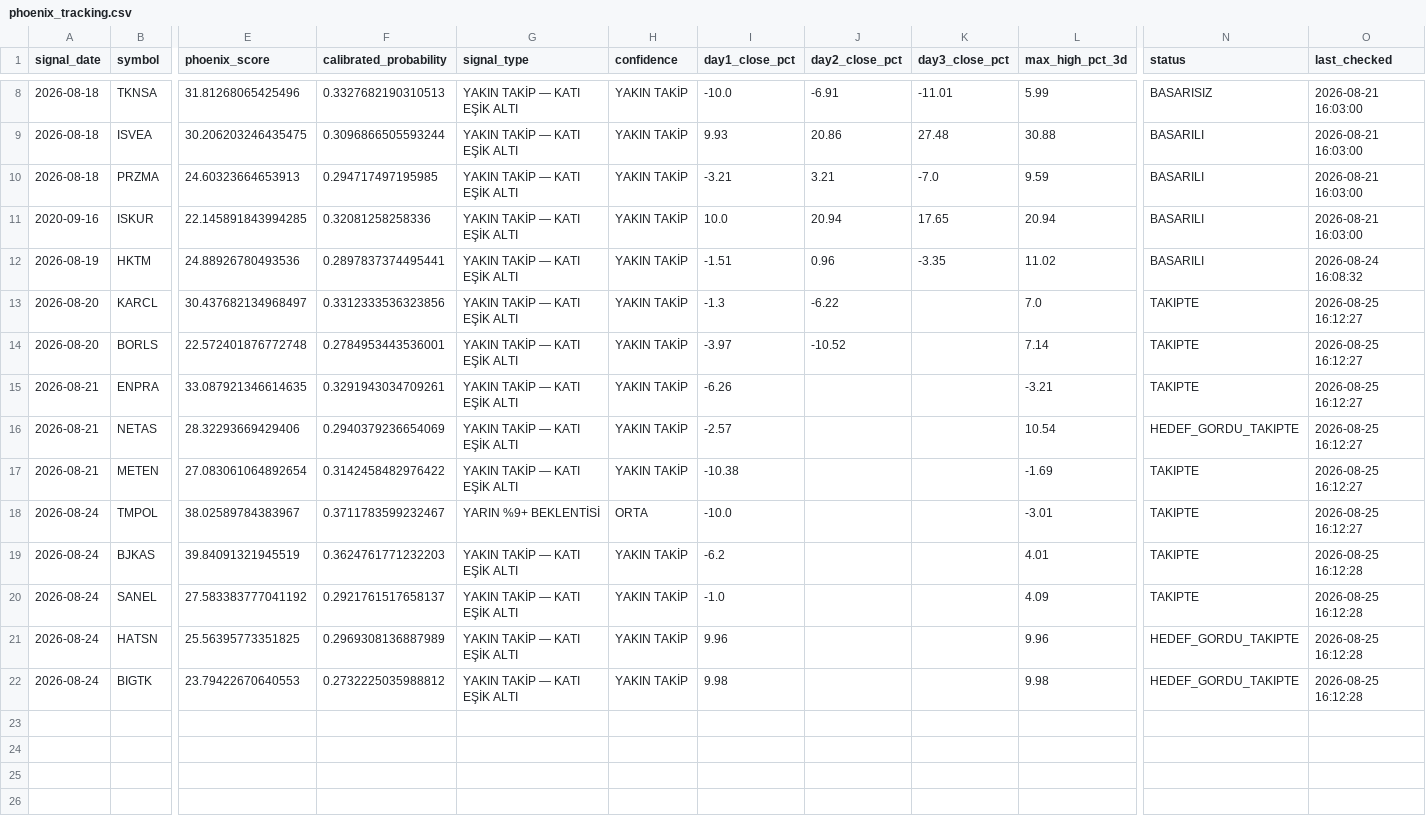
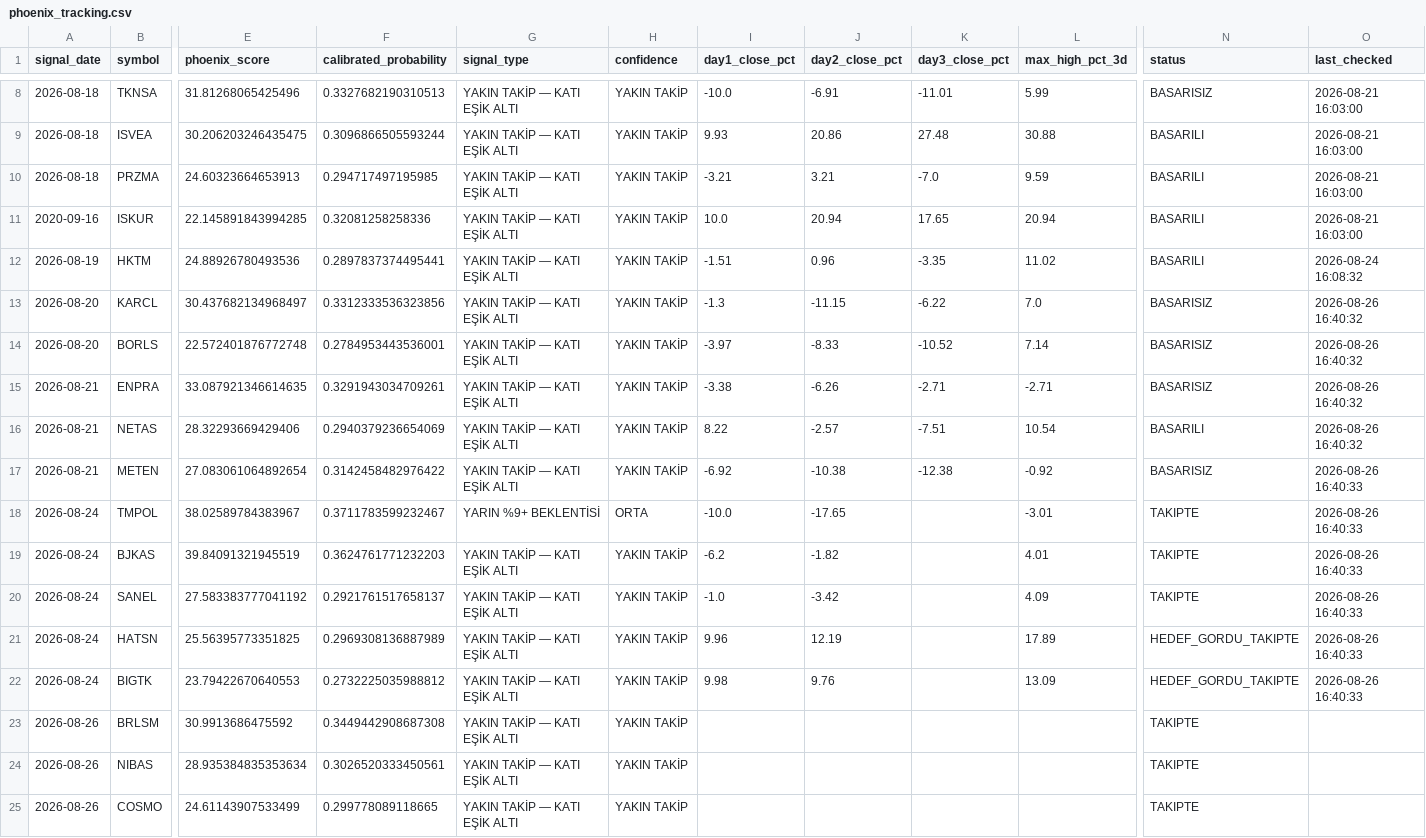
Before and after one commit to swcydsqzjb-bit/-phoenix, a CSV file: phoenix_tracking.csv, drawn as a sheet; only a part is shown, gaps mark what is left out; rows hold the shown columns only; the diff names each change by its address in the sheet, - before the commit and + after, or states it on an @@ line.

```diff
--- a/phoenix_tracking.csv
+++ b/phoenix_tracking.csv
-J13 (day2_close_pct): -6.22
+J13 (day2_close_pct): -11.15
-K13 (day3_close_pct): (empty)
+K13 (day3_close_pct): -6.22
-N13:N15 (status): TAKIPTE
+N13:N15 (status): BASARISIZ
-O13:O16 (last_checked): 2026-08-25 16:12:27
+O13:O16 (last_checked): 2026-08-26 16:40:32
-J14 (day2_close_pct): -10.52
+J14 (day2_close_pct): -8.33
-K14 (day3_close_pct): (empty)
+K14 (day3_close_pct): -10.52
-I15 (day1_close_pct): -6.26
+I15 (day1_close_pct): -3.38
-J15 (day2_close_pct): (empty)
+J15 (day2_close_pct): -6.26
-K15 (day3_close_pct): (empty)
+K15 (day3_close_pct): -2.71
-L15 (max_high_pct_3d): -3.21
+L15 (max_high_pct_3d): -2.71
-I16 (day1_close_pct): -2.57
+I16 (day1_close_pct): 8.22
-J16 (day2_close_pct): (empty)
+J16 (day2_close_pct): -2.57
-K16 (day3_close_pct): (empty)
+K16 (day3_close_pct): -7.51
-N16 (status): HEDEF_GORDU_TAKIPTE
+N16 (status): BASARILI
-I17 (day1_close_pct): -10.38
+I17 (day1_close_pct): -6.92
-J17 (day2_close_pct): (empty)
+J17 (day2_close_pct): -10.38
-K17 (day3_close_pct): (empty)
+K17 (day3_close_pct): -12.38
-L17 (max_high_pct_3d): -1.69
+L17 (max_high_pct_3d): -0.92
-N17 (status): TAKIPTE
+N17 (status): BASARISIZ
-O17:O18 (last_checked): 2026-08-25 16:12:27
+O17:O18 (last_checked): 2026-08-26 16:40:33
-J18 (day2_close_pct): (empty)
+J18 (day2_close_pct): -17.65
-J19 (day2_close_pct): (empty)
+J19 (day2_close_pct): -1.82
-O19:O22 (last_checked): 2026-08-25 16:12:28
+O19:O22 (last_checked): 2026-08-26 16:40:33
-J20 (day2_close_pct): (empty)
+J20 (day2_close_pct): -3.42
-J21 (day2_close_pct): (empty)
+J21 (day2_close_pct): 12.19
-L21 (max_high_pct_3d): 9.96
+L21 (max_high_pct_3d): 17.89
-J22 (day2_close_pct): (empty)
+J22 (day2_close_pct): 9.76
-L22 (max_high_pct_3d): 9.98
+L22 (max_high_pct_3d): 13.09
+row 23: 2026-08-26 | BRLSM | 30.9913686475592 | 0.3449442908687308 | YAKIN TAKİP — KATI EŞİK ALTI | YAKIN TAKİP |  |  |  |  | TAKIPTE
+row 24: 2026-08-26 | NIBAS | 28.935384835353634 | 0.3026520333450561 | YAKIN TAKİP — KATI EŞİK ALTI | YAKIN TAKİP |  |  |  |  | TAKIPTE
+row 25: 2026-08-26 | COSMO | 24.61143907533499 | 0.299778089118665 | YAKIN TAKİP — KATI EŞİK ALTI | YAKIN TAKİP |  |  |  |  | TAKIPTE
```
